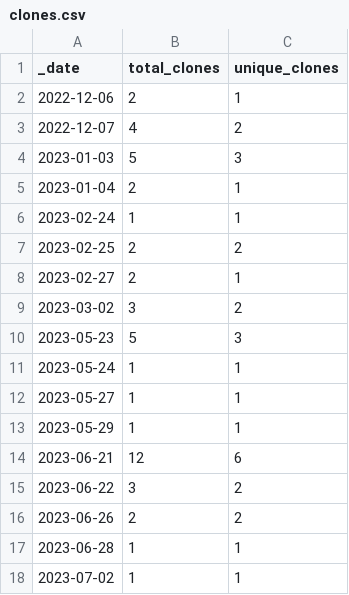
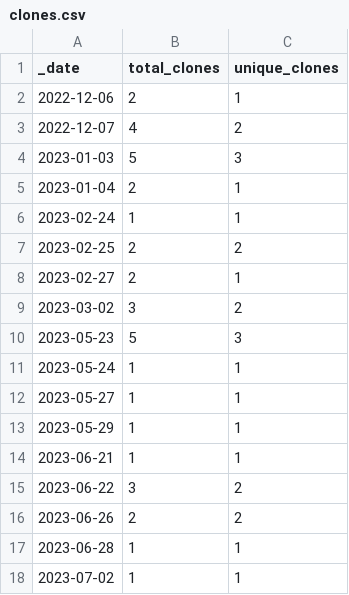
Before and after one commit to esacdab/cdab-testsuite, a CSV file: traffic/clones.csv, drawn as a sheet.

```diff
--- a/traffic/clones.csv
+++ b/traffic/clones.csv
@@ -13,3 +13,3 @@ _date,total_clones,unique_clones
 2023-05-29,1,1
-2023-06-21,12,6
+2023-06-21,1,1
 2023-06-22,3,2
```
Also changed, not shown: traffic/views.csv.
